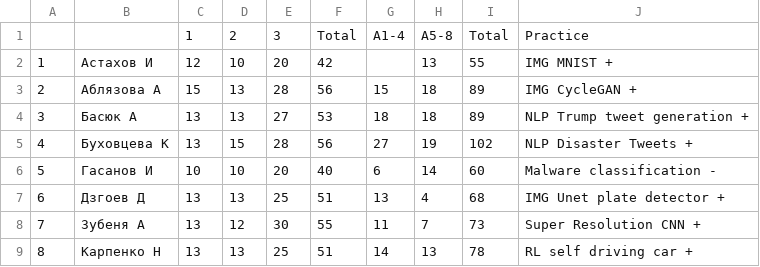
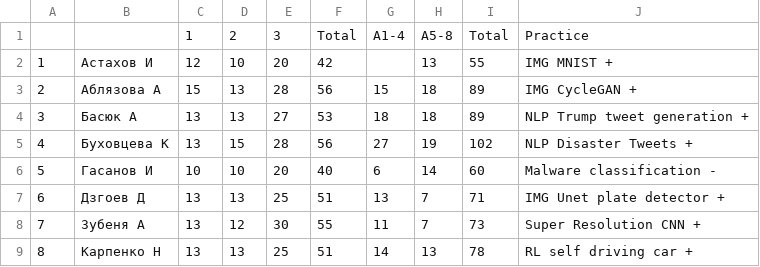
Before and after one commit to balezz/tad_ml_dl_2021, a CSV file: Exam.csv, drawn as a sheet; only a part is shown.

Commit message:
Update Exam.csv

```diff
--- a/Exam.csv
+++ b/Exam.csv
@@ -6,3 +6,3 @@
 5,"Гасанов И",10,10,20,40,6,14,60,"Malware classification -"
-6,"Дзгоев Д",13,13,25,51,13,4,68,"IMG Unet plate detector +"
+6,"Дзгоев Д",13,13,25,51,13,7,71,"IMG Unet plate detector +"
 7,"Зубеня А",13,12,30,55,11,7,73,"Super Resolution CNN +"
```
